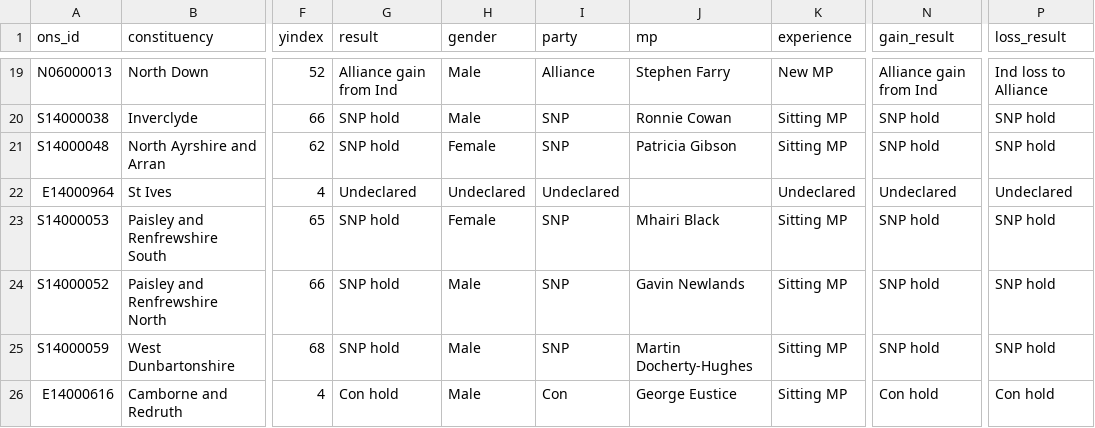
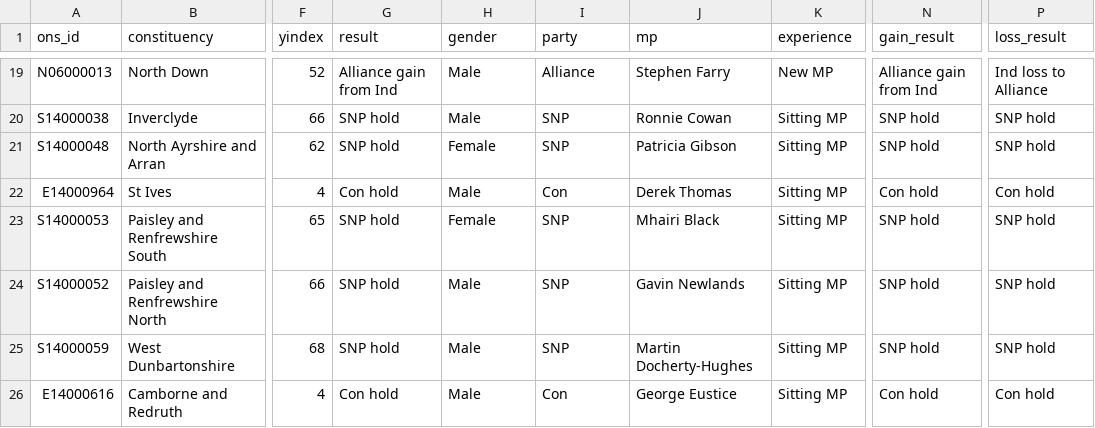
Before and after one commit to ukparliament/uk.parliament-visual, a CSV file: research/visualisations/general-election-2019-constituencies/constituencies.csv, drawn as a sheet; only a part is shown, gaps mark what is left out; the diff names each change by its address in the sheet, - before the commit and + after, or states it on an @@ line.

Commit message:
Updated general election 2019 visualisation

```diff
--- a/research/visualisations/general-election-2019-constituencies/constituencies.csv
+++ b/research/visualisations/general-election-2019-constituencies/constituencies.csv
-G22 (result): Undeclared
+G22 (result): Con hold
-H22 (gender): Undeclared
+H22 (gender): Male
-I22 (party): Undeclared
+I22 (party): Con
-J22 (mp): (empty)
+J22 (mp): Derek Thomas
-K22 (experience): Undeclared
+K22 (experience): Sitting MP
-N22 (gain_result): Undeclared
+N22 (gain_result): Con hold
-P22 (loss_result): Undeclared
+P22 (loss_result): Con hold
```
Also changed, not shown: 2 other files.
